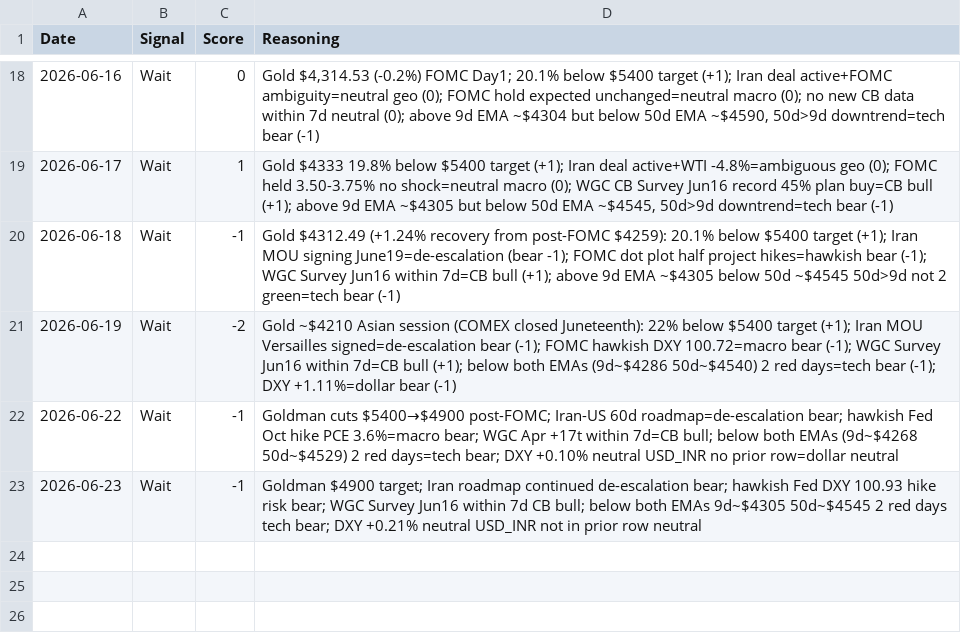
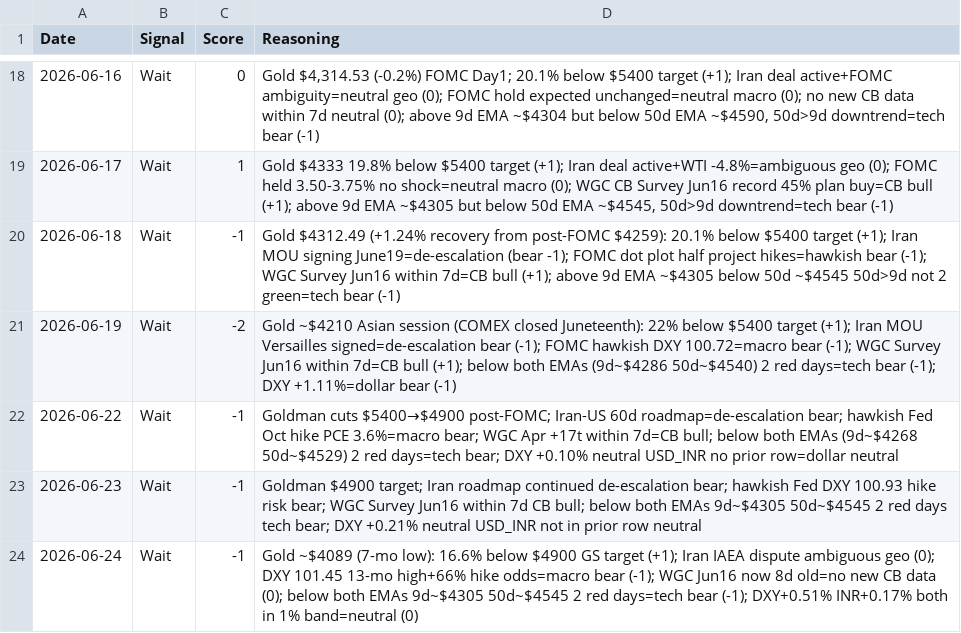
Before and after one commit to divyangshah97/gold-prediction-ai, a CSV file: signals/signals.csv, drawn as a sheet; only a part is shown, gaps mark what is left out.

Commit message:
Daily update 2026-06-24: Gold $4,089 7-mo low; DXY 101.45 13-mo high; Iran IAEA dispute | Signal: Wait (-1)

```diff
--- a/signals/signals.csv
+++ b/signals/signals.csv
@@ -23 +23,2 @@ Date,Signal,Score,Reasoning
 2026-06-23,Wait,-1,"Goldman $4900 target; Iran roadmap continued de-escalation bear; hawkish Fed DXY 100.93 hike risk bear; WGC Survey Jun16 within 7d CB bull; below both EMAs 9d~$4305 50d~$4545 2 red days tech bear; DXY +0.21% neutral USD_INR not in prior row neutral"
+2026-06-24,Wait,-1,"Gold ~$4089 (7-mo low): 16.6% below $4900 GS target (+1); Iran IAEA dispute ambiguous geo (0); DXY 101.45 13-mo high+66% hike odds=macro bear (-1); WGC Jun16 now 8d old=no new CB data (0); below both EMAs 9d~$4305 50d~$4545 2 red days=tech bear (-1); DXY+0.51% INR+0.17% both in 1% band=neutral (0)"
```
Also changed, not shown: prices/prices.csv, 7 other files.
